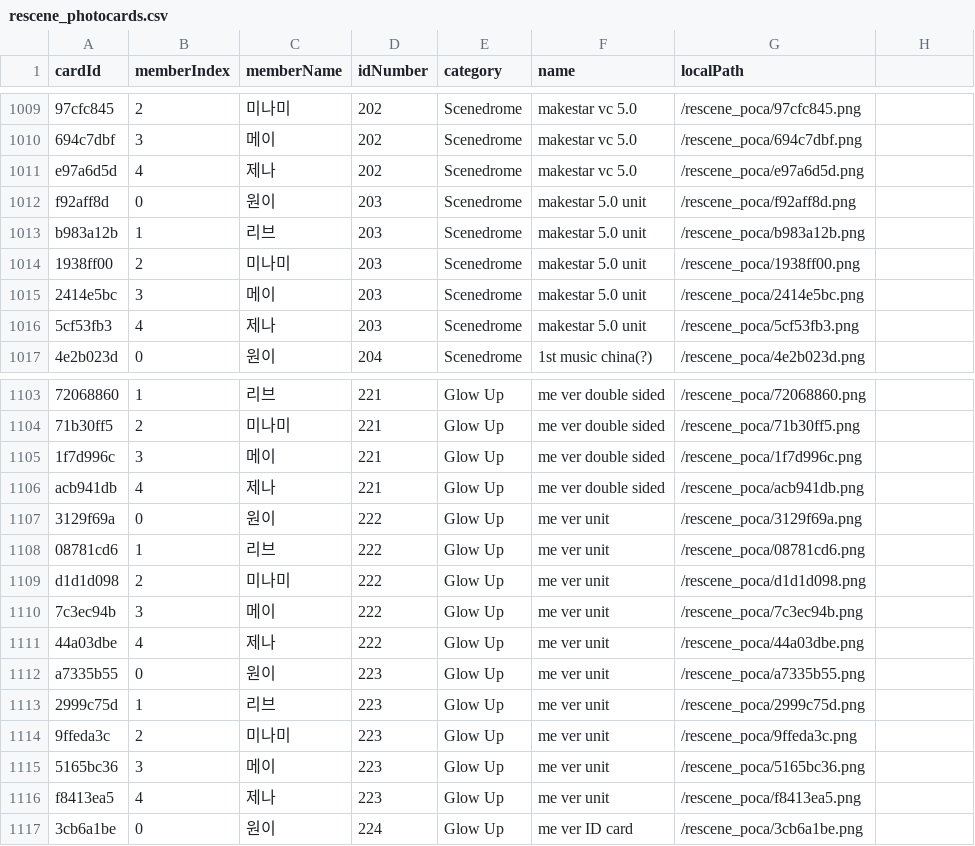
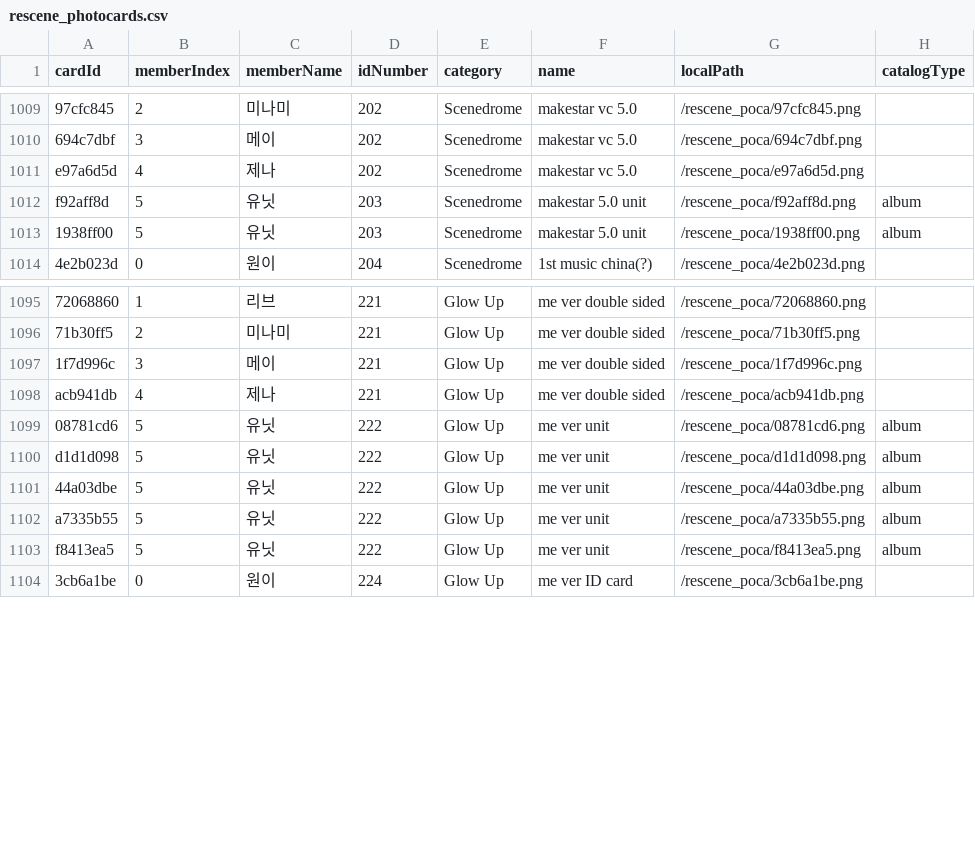
Before and after one commit to muskrjwq/photo_card, a CSV file: data/rescene/rescene_photocards.csv, drawn as a sheet; only a part is shown, gaps mark what is left out; the diff covers the shown part only.

Commit message:
new poca

```diff
--- a/data/rescene/rescene_photocards.csv
+++ b/data/rescene/rescene_photocards.csv
@@ -1 +1 @@
-"cardId","memberIndex","memberName","idNumber","category","name","localPath"
+"cardId","memberIndex","memberName","idNumber","category","name","localPath","catalogType"
@@ -1012,5 +1012,2 @@
-"f92aff8d","0","원이","203","Scenedrome","makestar 5.0 unit","/rescene_poca/f92aff8d.png"
-"b983a12b","1","리브","203","Scenedrome","makestar 5.0 unit","/rescene_poca/b983a12b.png"
-"1938ff00","2","미나미","203","Scenedrome","makestar 5.0 unit","/rescene_poca/1938ff00.png"
-"2414e5bc","3","메이","203","Scenedrome","makestar 5.0 unit","/rescene_poca/2414e5bc.png"
-"5cf53fb3","4","제나","203","Scenedrome","makestar 5.0 unit","/rescene_poca/5cf53fb3.png"
+"f92aff8d","5","유닛","203","Scenedrome","makestar 5.0 unit","/rescene_poca/f92aff8d.png","album"
+"1938ff00","5","유닛","203","Scenedrome","makestar 5.0 unit","/rescene_poca/1938ff00.png","album"
@@ -1107,10 +1099,5 @@
-"3129f69a","0","원이","222","Glow Up","me ver unit","/rescene_poca/3129f69a.png"
-"08781cd6","1","리브","222","Glow Up","me ver unit","/rescene_poca/08781cd6.png"
-"d1d1d098","2","미나미","222","Glow Up","me ver unit","/rescene_poca/d1d1d098.png"
-"7c3ec94b","3","메이","222","Glow Up","me ver unit","/rescene_poca/7c3ec94b.png"
-"44a03dbe","4","제나","222","Glow Up","me ver unit","/rescene_poca/44a03dbe.png"
-"a7335b55","0","원이","223","Glow Up","me ver unit","/rescene_poca/a7335b55.png"
-"2999c75d","1","리브","223","Glow Up","me ver unit","/rescene_poca/2999c75d.png"
-"9ffeda3c","2","미나미","223","Glow Up","me ver unit","/rescene_poca/9ffeda3c.png"
-"5165bc36","3","메이","223","Glow Up","me ver unit","/rescene_poca/5165bc36.png"
-"f8413ea5","4","제나","223","Glow Up","me ver unit","/rescene_poca/f8413ea5.png"
+"08781cd6","5","유닛","222","Glow Up","me ver unit","/rescene_poca/08781cd6.png","album"
+"d1d1d098","5","유닛","222","Glow Up","me ver unit","/rescene_poca/d1d1d098.png","album"
+"44a03dbe","5","유닛","222","Glow Up","me ver unit","/rescene_poca/44a03dbe.png","album"
+"a7335b55","5","유닛","222","Glow Up","me ver unit","/rescene_poca/a7335b55.png","album"
+"f8413ea5","5","유닛","222","Glow Up","me ver unit","/rescene_poca/f8413ea5.png","album"
```
Also changed, not shown: 5 removed rows and 36 edited cells elsewhere in this file, 25 other files.
